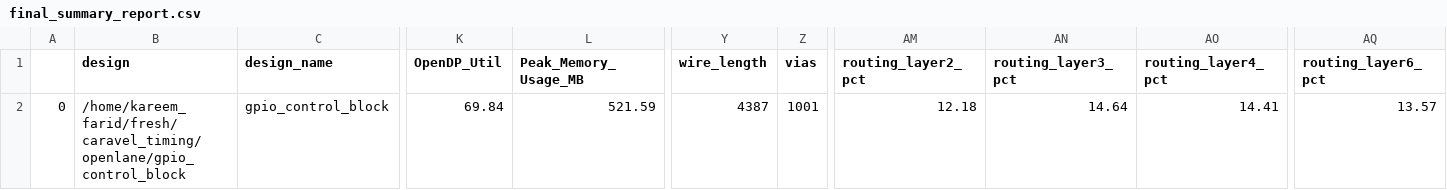
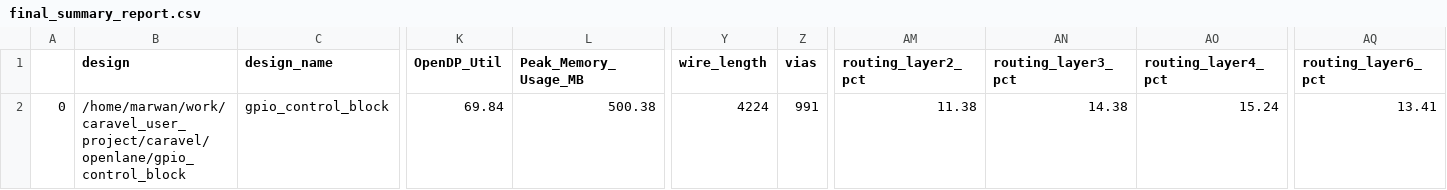
Before and after one commit to efabless/caravel, a CSV file: signoff/gpio_control_block/final_summary_report.csv, drawn as a sheet; only a part is shown, gaps mark what is left out; the diff names each change by its address in the sheet, - before the commit and + after, or states it on an @@ line.

Commit message:
gpio_control_block constrains fix

```diff
--- a/signoff/gpio_control_block/final_summary_report.csv
+++ b/signoff/gpio_control_block/final_summary_report.csv
-B2 (design): /home/kareem_farid/fresh/caravel_timing/openlane/gpio_control_block
+B2 (design): /home/marwan/work/caravel_user_project/caravel/openlane/gpio_control_block
-L2 (Peak_Memory_Usage_MB): 521.59
+L2 (Peak_Memory_Usage_MB): 500.38
-Y2 (wire_length): 4387
+Y2 (wire_length): 4224
-Z2 (vias): 1001
+Z2 (vias): 991
-AM2 (routing_layer2_pct): 12.18
+AM2 (routing_layer2_pct): 11.38
-AN2 (routing_layer3_pct): 14.64
+AN2 (routing_layer3_pct): 14.38
-AO2 (routing_layer4_pct): 14.41
+AO2 (routing_layer4_pct): 15.24
-AQ2 (routing_layer6_pct): 13.57
+AQ2 (routing_layer6_pct): 13.41
```
Also changed, not shown: 13 other files.
